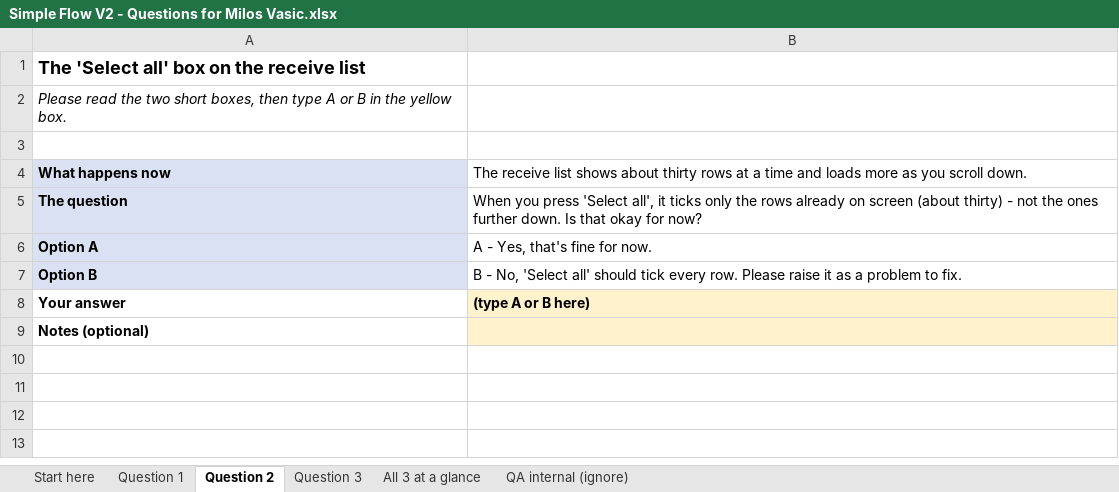
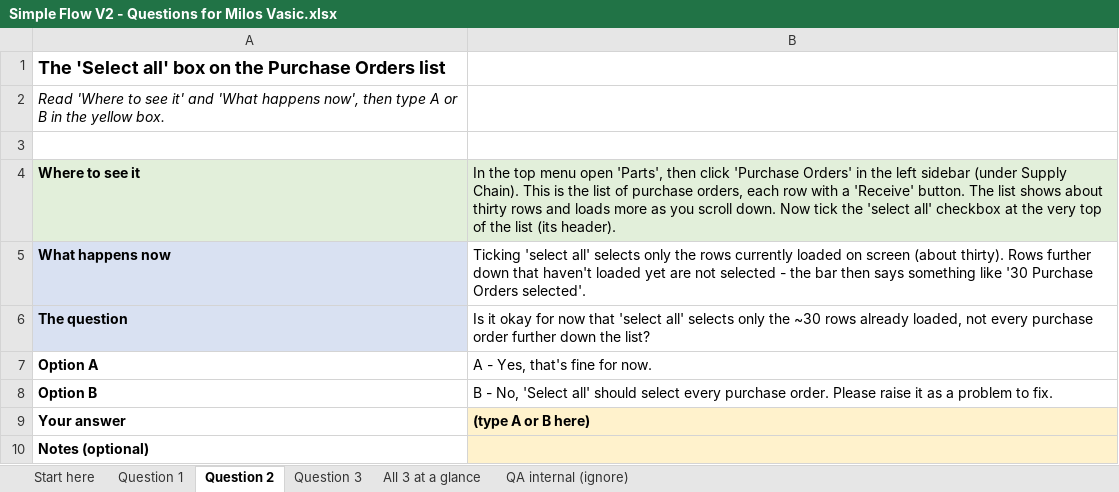
Before and after one commit to bilalmuzamil-sketch/Manual-test-Cases, an Excel workbook: build/simple-flow-v2/questions-2026-09-09/Simple Flow V2 - Questions for Milos Vasic.xlsx, sheet Question 2, drawn as a sheet; values as stored, in another font and other column widths than the file's, no borders; addresses are those after the commit; the diff names each change by its address in the sheet, - before the commit and + after, or states it on an @@ line.

```diff
--- a/build/simple-flow-v2/questions-2026-09-09/Simple Flow V2 - Questions for Milos Vasic.xlsx (sheet Question 2)
+++ b/build/simple-flow-v2/questions-2026-09-09/Simple Flow V2 - Questions for Milos Vasic.xlsx (sheet Question 2)
-A1: The 'Select all' box on the receive list
+A1: The 'Select all' box on the Purchase Orders list
-A2: Please read the two short boxes, then type…
+A2: Read 'Where to see it' and 'What happens now', then type…
+row 4: Where to see it | In the top menu open 'Parts', then click 'Purchase Orders' in the left sidebar (under Supply Chain). This is the list of purchase orders, each row with a 'Receive' button. The list shows about thirty rows and loads more as you scroll down. Now tick the 'select all' checkbox at the very top of the list (its header).
-B5: The receive list shows about thirty rows at a time and loads more as you scroll down.
+B5: Ticking 'select all' selects only the rows currently loaded on screen (about thirty). Rows further down that haven't loaded yet are not selected - the bar then says something like '30 Purchase Orders selected'.
-B6: When you press 'Select all', it ticks only the rows already on screen (about thirty) - not the ones further down. Is that okay for now?
+B6: Is it okay for now that 'select all' selects only the ~30 rows already loaded, not every purchase order further down the list?
-A7:A8 fill: #D9E1F2
+A7:A8 fill: none
-B8: …all' should tick every row. Please raise…
+B8: …all' should select every purchase order. Please raise…
```
Also changed, not shown: sheet Question 3, sheet Question 1, sheet All 3 at a glance, sheet QA internal (ignore), sheet Start here, 1 other file.
